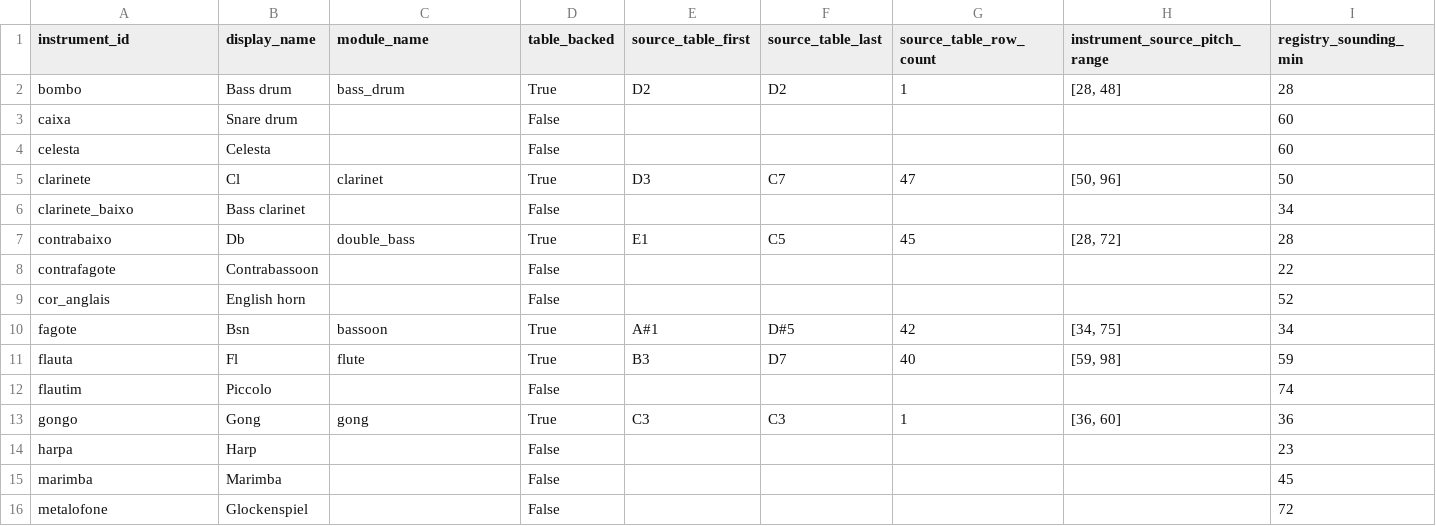
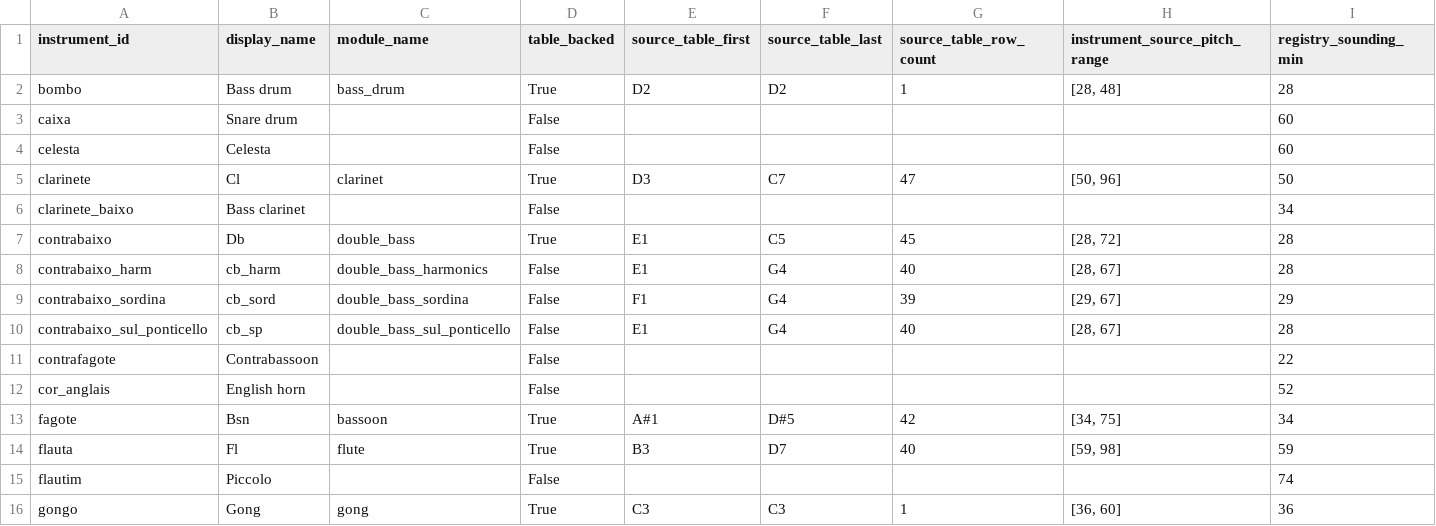
Before and after one commit to LuisMRaimundo/Textural_Density, a CSV file: reports/instrument_metadata_range_resolution_audit.csv, drawn as a sheet; only a part is shown; the shorter side is filled out with more unchanged rows; rows hold the shown columns only; the diff names each change by its address in the sheet, - before the commit and + after, or states it on an @@ line.

```diff
--- a/reports/instrument_metadata_range_resolution_audit.csv
+++ b/reports/instrument_metadata_range_resolution_audit.csv
+row 8: contrabaixo_harm | cb_harm | double_bass_harmonics | False | E1 | G4 | 40 | [28, 67] | 28
+row 9: contrabaixo_sordina | cb_sord | double_bass_sordina | False | F1 | G4 | 39 | [29, 67] | 29
+row 10: contrabaixo_sul_ponticello | cb_sp | double_bass_sul_ponticello | False | E1 | G4 | 40 | [28, 67] | 28
```
Also changed, not shown: 17 other files.
